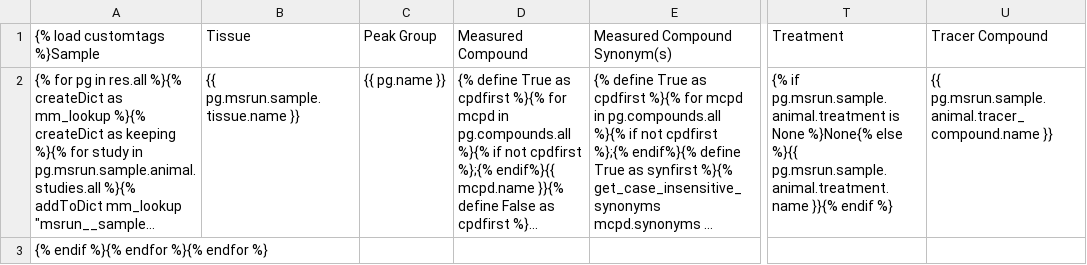
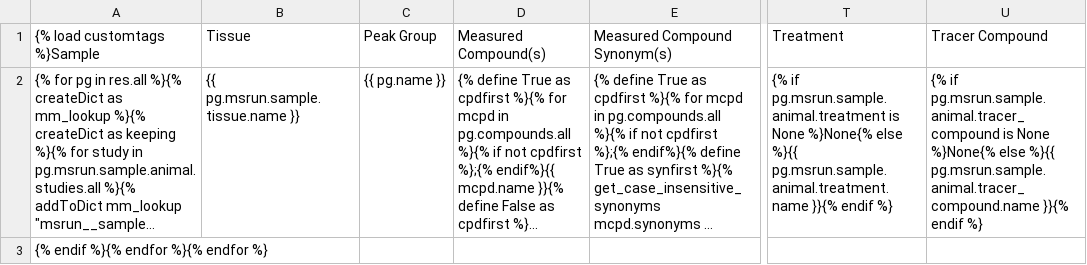
Before and after one commit to Princeton-LSI-ResearchComputing/tracebase, a TSV file: DataRepo/templates/DataRepo/search/downloads/peakgroups.tsv, drawn as a sheet; only a part is shown, gaps mark what is left out; long unchanged cells end in …; the diff names each change by its address in the sheet, - before the commit and + after, or states it on an @@ line.

Commit message:
Fixed exceptions associated with animal records that have no tracer.
Files checked in: DataRepo/models.py DataRepo/templates/DataRepo/search/downloads/peakdata.tsv DataRepo/templates/DataRepo/search/downloads/peakgroups.tsv DataRepo/templates/DataRepo/search/results/peakdata.html DataRepo/templates/DataRepo/search/results/peakgroups.html

```diff
--- a/DataRepo/templates/DataRepo/search/downloads/peakgroups.tsv
+++ b/DataRepo/templates/DataRepo/search/downloads/peakgroups.tsv
-D1: Measured Compound
+D1: Measured Compound(s)
-U2: {{ pg.msrun.sample.animal.tracer_compound.name }}
+U2: {% if pg.msrun.sample.animal.tracer_compound is None %}None{% else %}{{ pg.msrun.sample.animal.tracer_compound.name }}{% endif %}
```
Also changed, not shown: DataRepo/templates/DataRepo/search/downloads/peakdata.tsv, 3 other files.
